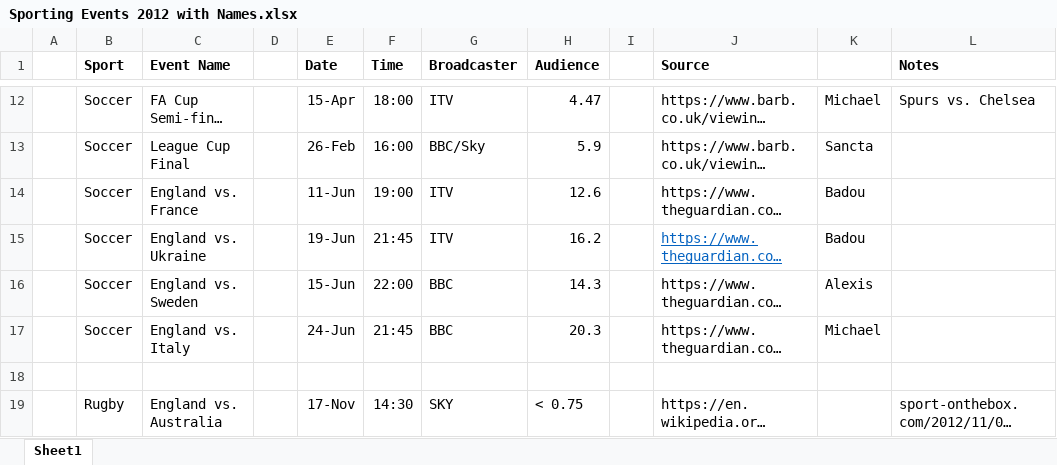
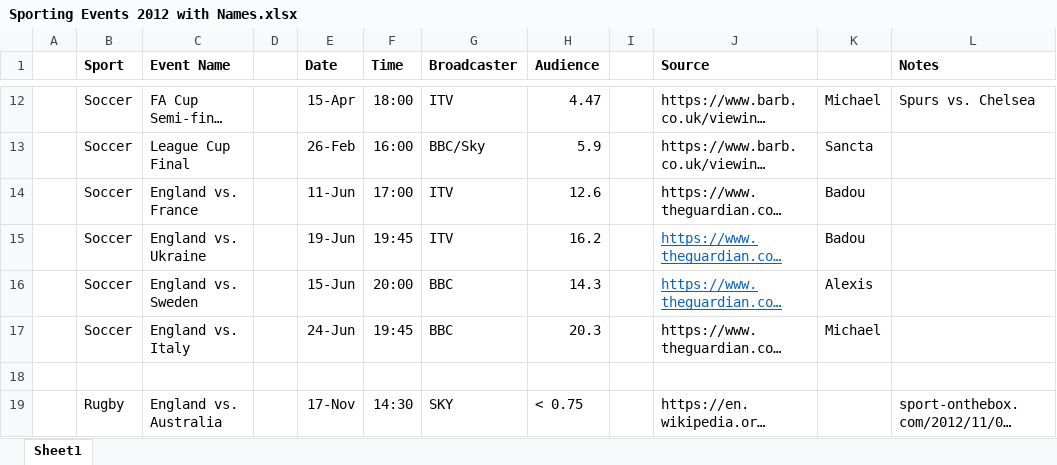
Before and after one commit to group-1-project-1/london-power-analysis, an Excel workbook: Proposal/Sporting Events 2012 with Names.xlsx, sheet Sheet1, drawn as a sheet; only a part is shown, gaps mark what is left out; long unchanged cells end in …; values as stored, in another font and other column widths than the file's, no borders; the diff names each change by its address in the sheet, - before the commit and + after, or states it on an @@ line.

Commit message:
Corrected start times of some soccer games

```diff
--- a/Proposal/Sporting Events 2012 with Names.xlsx (sheet Sheet1)
+++ b/Proposal/Sporting Events 2012 with Names.xlsx (sheet Sheet1)
-F14 (Time): 19:00
+F14 (Time): 17:00
-F15 (Time): 21:45
+F15 (Time): 19:45
-F16 (Time): 22:00
+F16 (Time): 20:00
@@ J16 underline: off → on, text colour: black → #0563C1 @@
-F17 (Time): 21:45
+F17 (Time): 19:45
```
